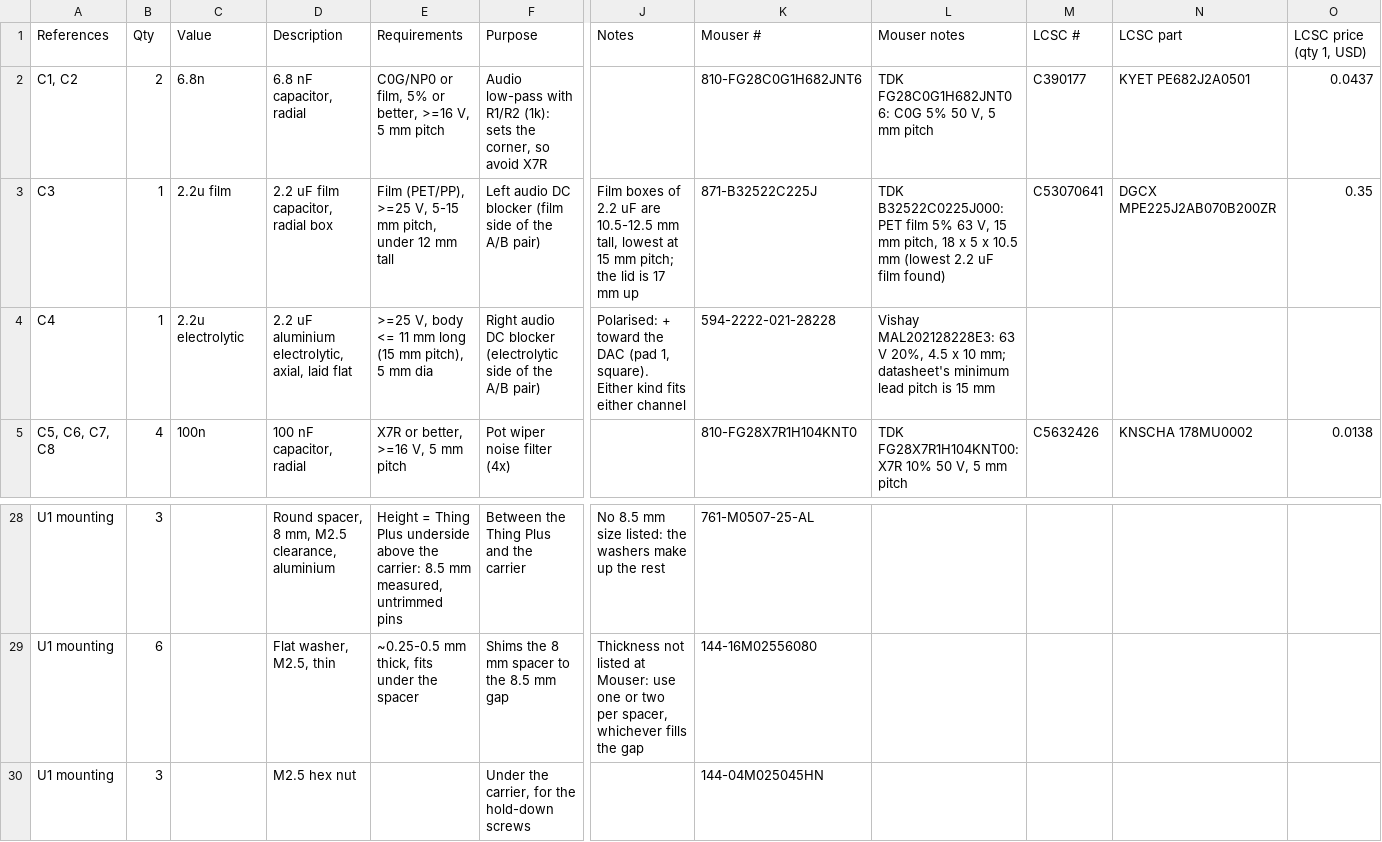
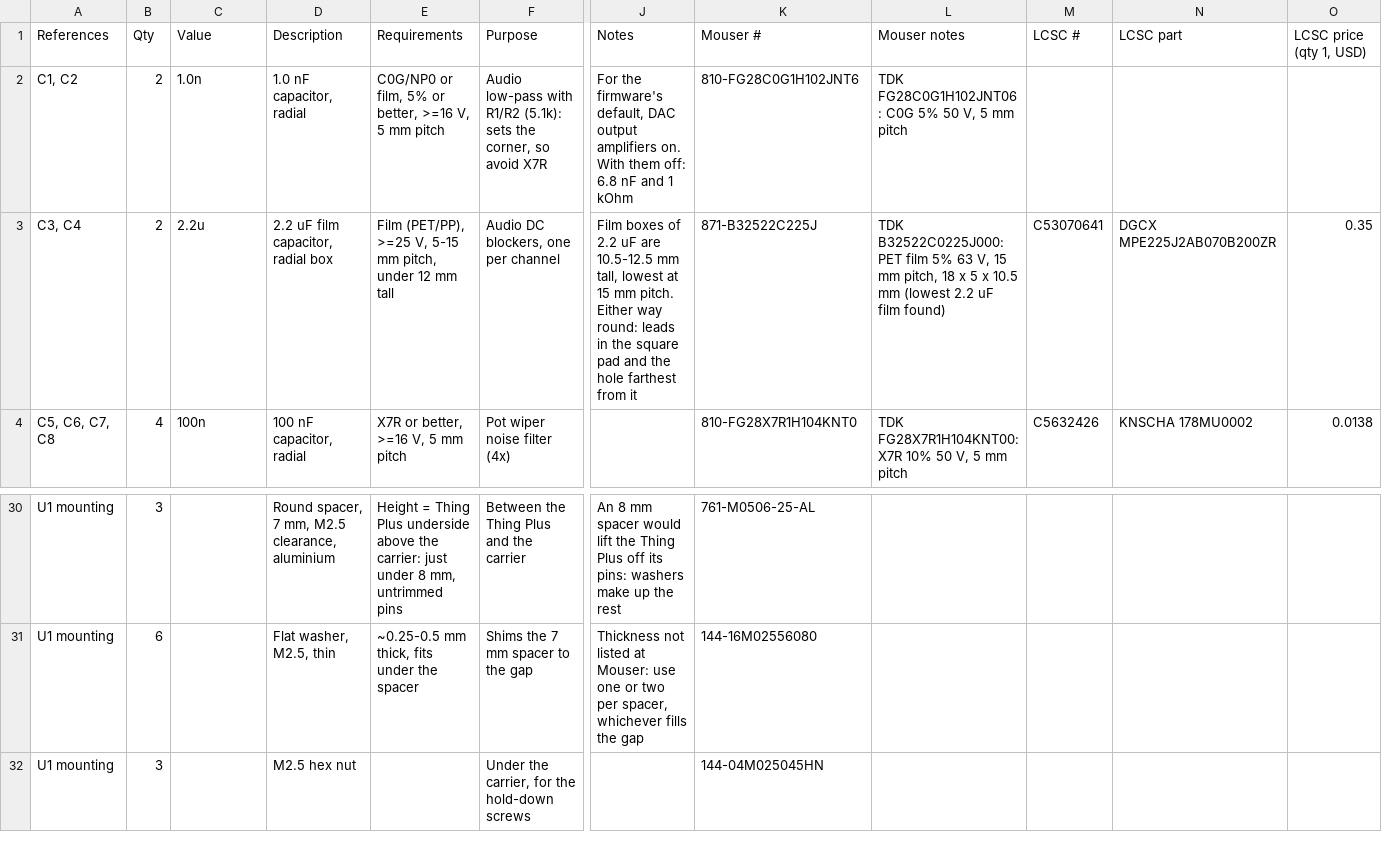
Before and after one commit to myklemykle/tweacman, a CSV file: pcb/cassette-carrier-bom.csv, drawn as a sheet; only a part is shown, gaps mark what is left out; removed rows and columns are numbered as before the commit, all else as after; rows hold the shown columns only; the diff covers the shown part only; the diff names each change by its address in the sheet, - before the commit and + after, or states it on an @@ line.

```diff
--- a/pcb/cassette-carrier-bom.csv
+++ b/pcb/cassette-carrier-bom.csv
-C2 (Value): 6.8n
+C2 (Value): 1.0n
-D2 (Description): 6.8 nF capacitor, radial
+D2 (Description): 1.0 nF capacitor, radial
-F2 (Purpose): …with R1/R2 (1k): sets the…
+F2 (Purpose): …with R1/R2 (5.1k): sets the…
-J2 (Notes): (empty)
+J2 (Notes): For the firmware's default, DAC output amplifiers on. With them off: 6.8 nF and 1 kOhm
-K2 (Mouser #): 810-FG28C0G1H682JNT6
+K2 (Mouser #): 810-FG28C0G1H102JNT6
-L2 (Mouser notes): TDK FG28C0G1H682JNT06: C0G 5%…
+L2 (Mouser notes): TDK FG28C0G1H102JNT06: C0G 5%…
-M2 (LCSC #): C390177
+M2 (LCSC #): (empty)
-N2 (LCSC part): KYET PE682J2A0501
+N2 (LCSC part): (empty)
-O2 (LCSC price (qty 1, USD)): 0.0437
+O2 (LCSC price (qty 1, USD)): (empty)
-A3 (References): C3
+A3 (References): C3, C4
-B3 (Qty): 1
+B3 (Qty): 2
-C3 (Value): 2.2u film
+C3 (Value): 2.2u
-F3 (Purpose): Left audio DC blocker (film side of the A/B pair)
+F3 (Purpose): Audio DC blockers, one per channel
-J3 (Notes): …15 mm pitch; the lid is 17 mm up
+J3 (Notes): …15 mm pitch. Either way round: leads in the square pad and the hole farthest from it
-row 4: C4 | 1 | 2.2u electrolytic | 2.2 uF aluminium electrolytic, axial, laid flat | >=25 V, body <= 11 mm long (15 mm pitch), 5 mm dia | Right audio DC blocker (electrolytic side of the A/B pair) | Polarised: + toward the DAC (pad 1, square). Either kind fits either channel | 594-2222-021-28228 | Vishay MAL202128228E3: 63 V 20%, 4.5 x 10 mm; datasheet's minimum lead pitch is 15 mm
-D30 (Description): Round spacer, 8 mm, M2.5 clearance, aluminium
+D30 (Description): Round spacer, 7 mm, M2.5 clearance, aluminium
-E30 (Requirements): …the carrier: 8.5 mm measured, untrimmed pins
+E30 (Requirements): …the carrier: just under 8 mm, untrimmed pins
-J30 (Notes): No 8.5 mm size listed: the washers make…
+J30 (Notes): An 8 mm spacer would lift the Thing Plus off its pins: washers make…
-K30 (Mouser #): 761-M0507-25-AL
+K30 (Mouser #): 761-M0506-25-AL
-F31 (Purpose): Shims the 8 mm spacer to the 8.5 mm gap
+F31 (Purpose): Shims the 7 mm spacer to the gap
```
Also changed, not shown: 5 added rows, 2 removed rows and 34 edited cells elsewhere in this file, 6 other files.
